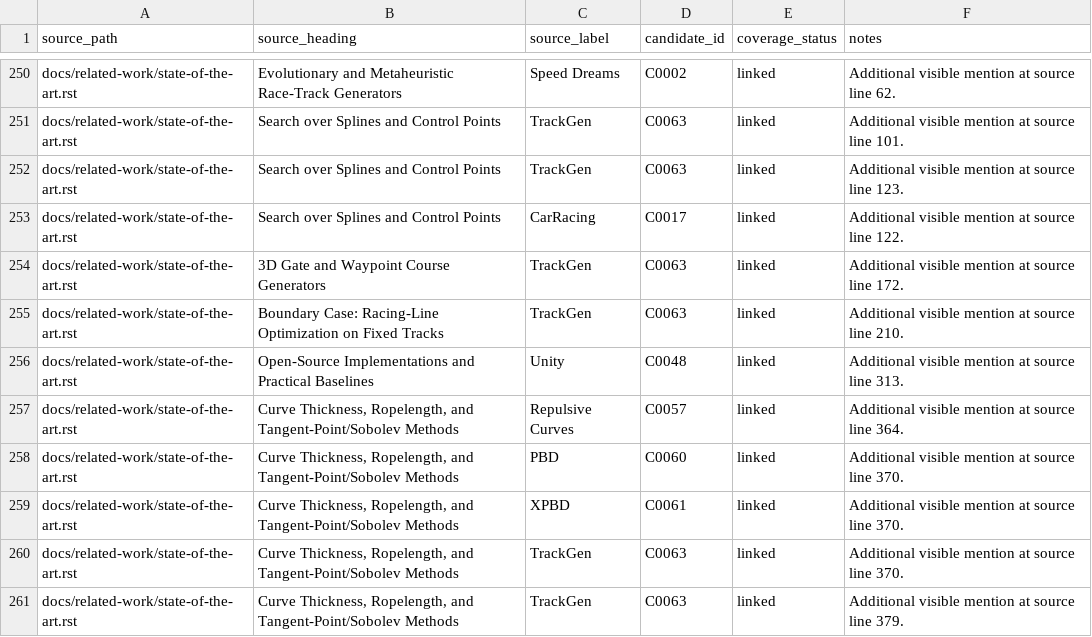
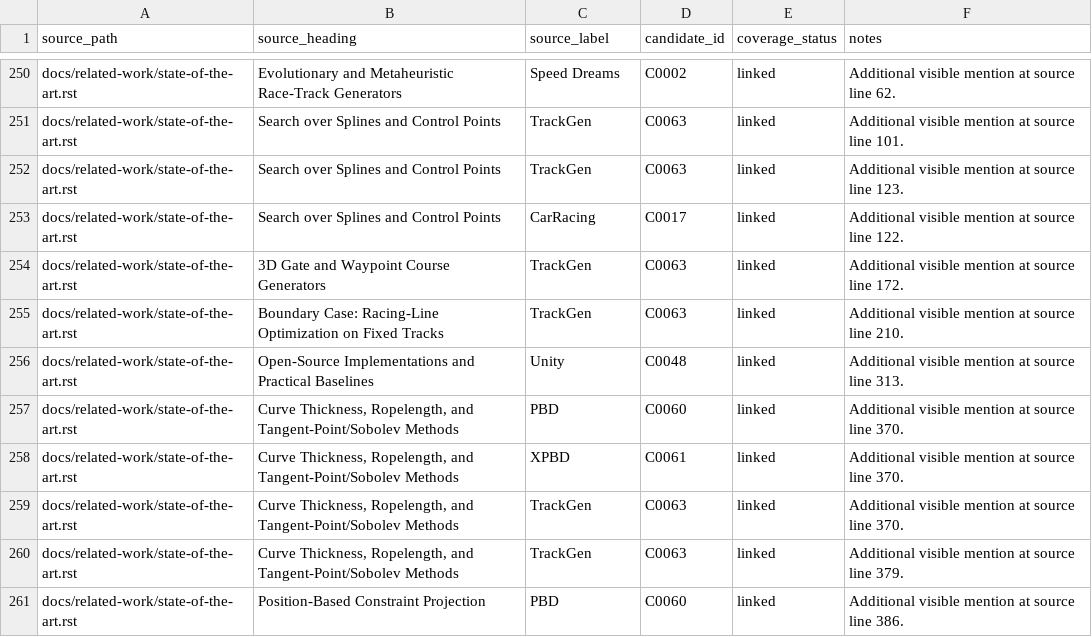
Before and after one commit to AntoineRichard/TrackGen, a CSV file: paper/data/seed_coverage.csv, drawn as a sheet; only a part is shown, gaps mark what is left out; the shorter side is filled out with more unchanged rows.

Commit message:
fix: remove spurious bootstrap mention

```diff
--- a/paper/data/seed_coverage.csv
+++ b/paper/data/seed_coverage.csv
@@ -256,3 +256,2 @@ docs/related-work/state-of-the-art.rst,Boundary Case: Racing-Line Optimization o
 docs/related-work/state-of-the-art.rst,Open-Source Implementations and Practical Baselines,Unity,C0048,linked,Additional visible mention at source line 313.
-docs/related-work/state-of-the-art.rst,"Curve Thickness, Ropelength, and Tangent-Point/Sobolev Methods",Repulsive Curves,C0057,linked,Additional visible mention at source line 364.
 docs/related-work/state-of-the-art.rst,"Curve Thickness, Ropelength, and Tangent-Point/Sobolev Methods",PBD,C0060,linked,Additional visible mention at source line 370.
```
Also changed, not shown: paper/data/search_log.csv.
